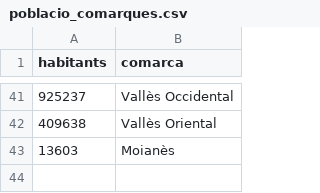
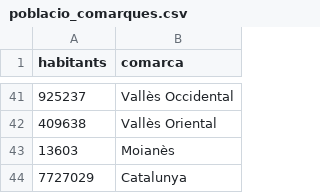
Before and after one commit to guillempla/catalan-covid-bot, a CSV file: text/poblacio_comarques.csv, drawn as a sheet; only a part is shown, gaps mark what is left out.

Commit message:
Added Catalonia's population

```diff
--- a/text/poblacio_comarques.csv
+++ b/text/poblacio_comarques.csv
@@ -43 +43,2 @@ habitants,comarca
 13603,Moianès
+7727029,Catalunya
```
